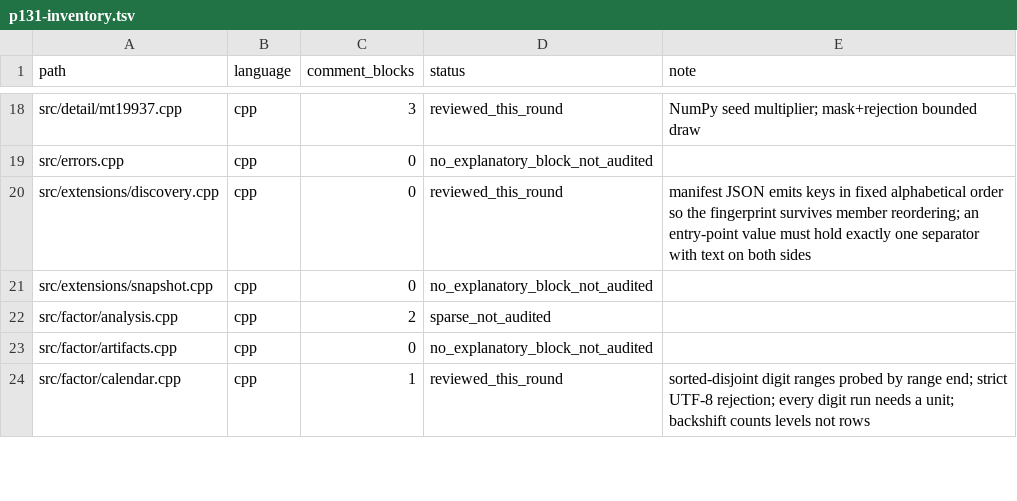
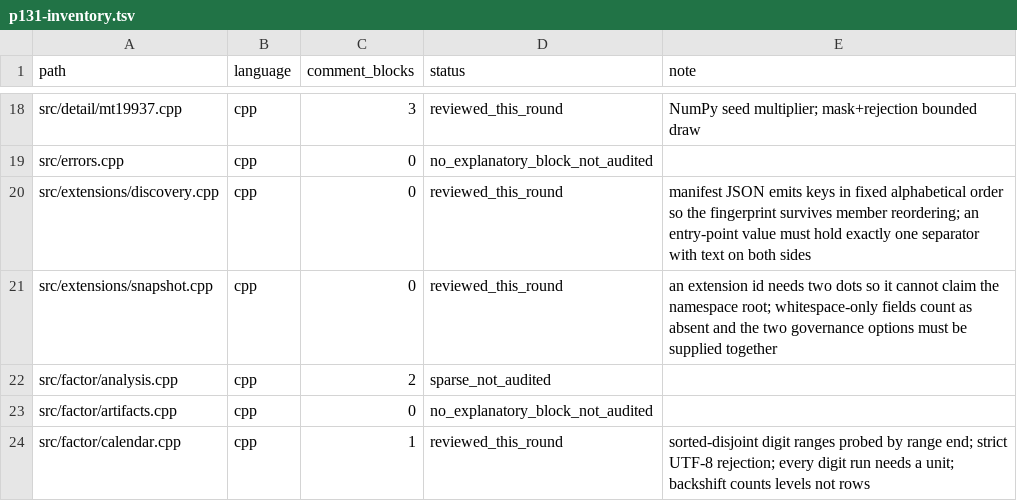
Before and after one commit to cloudQuant/fincore_cpp, a TSV file: docs/iterations/iteration-10-comments-bilingual-docs/p131-inventory.tsv, drawn as a sheet; only a part is shown, gaps mark what is left out.

Commit message:
docs(src): record the extension snapshot's namespace and governance rules
An identifier shape that blocks claiming the namespace root, and a pair of
approval fields that only mean something together, are registration constraints
a caller cannot see from the type. Comment-only.

```diff
--- a/docs/iterations/iteration-10-comments-bilingual-docs/p131-inventory.tsv
+++ b/docs/iterations/iteration-10-comments-bilingual-docs/p131-inventory.tsv
@@ -20,3 +20,3 @@ src/errors.cpp	cpp	0	no_explanatory_block_not_audited
 src/extensions/discovery.cpp	cpp	0	reviewed_this_round	manifest JSON emits keys in fixed alphabetical order so the fingerprint survives member reordering; an entry-point value must hold exactly one separator with text on both sides
-src/extensions/snapshot.cpp	cpp	0	no_explanatory_block_not_audited	
+src/extensions/snapshot.cpp	cpp	0	reviewed_this_round	an extension id needs two dots so it cannot claim the namespace root; whitespace-only fields count as absent and the two governance options must be supplied together
 src/factor/analysis.cpp	cpp	2	sparse_not_audited	
```
Also changed, not shown: 2 other files.
